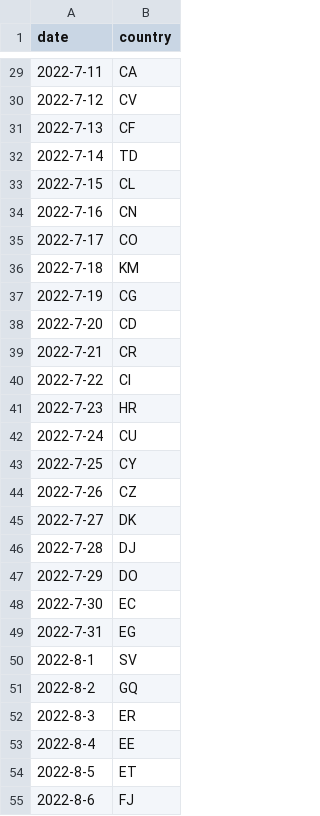
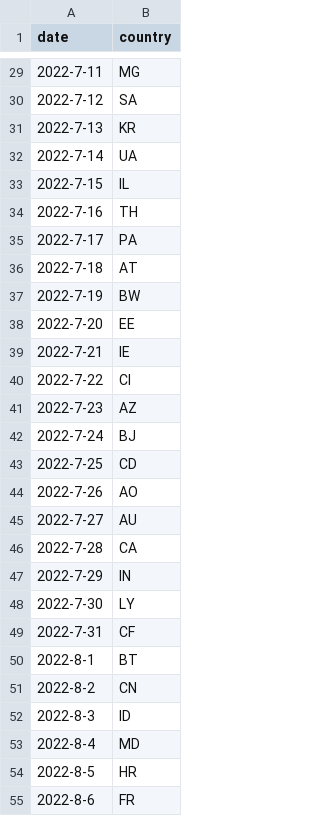
Before and after one commit to thealby/gridle, a CSV file: data.csv, drawn as a sheet; only a part is shown, gaps mark what is left out; the diff covers the shown part only.

```diff
--- a/data.csv
+++ b/data.csv
@@ -29,27 +29,27 @@ date,country
-2022-7-11,CA
-2022-7-12,CV
-2022-7-13,CF
-2022-7-14,TD
-2022-7-15,CL
-2022-7-16,CN
-2022-7-17,CO
-2022-7-18,KM
-2022-7-19,CG
-2022-7-20,CD
-2022-7-21,CR
+2022-7-11,MG
+2022-7-12,SA
+2022-7-13,KR
+2022-7-14,UA
+2022-7-15,IL
+2022-7-16,TH
+2022-7-17,PA
+2022-7-18,AT
+2022-7-19,BW
+2022-7-20,EE
+2022-7-21,IE
 2022-7-22,CI
-2022-7-23,HR
-2022-7-24,CU
-2022-7-25,CY
-2022-7-26,CZ
-2022-7-27,DK
-2022-7-28,DJ
-2022-7-29,DO
-2022-7-30,EC
-2022-7-31,EG
-2022-8-1,SV
-2022-8-2,GQ
-2022-8-3,ER
-2022-8-4,EE
-2022-8-5,ET
-2022-8-6,FJ
+2022-7-23,AZ
+2022-7-24,BJ
+2022-7-25,CD
+2022-7-26,AO
+2022-7-27,AU
+2022-7-28,CA
+2022-7-29,IN
+2022-7-30,LY
+2022-7-31,CF
+2022-8-1,BT
+2022-8-2,CN
+2022-8-3,ID
+2022-8-4,MD
+2022-8-5,HR
+2022-8-6,FR
```
Also changed, not shown: 150 edited cells elsewhere in this file, 11 other files.
